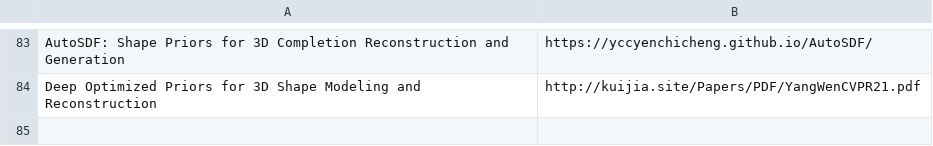
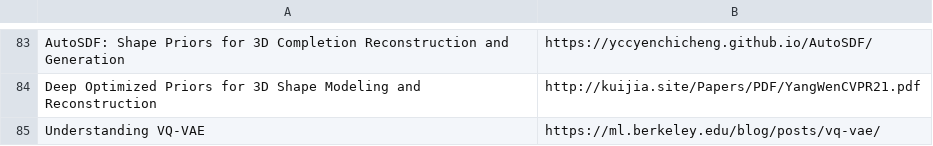
Before and after one commit to shanmo/awesome-object-slam, a CSV file: Learning.csv, drawn as a sheet; only a part is shown, gaps mark what is left out.

Commit message:
Update Learning.csv

```diff
--- a/Learning.csv
+++ b/Learning.csv
@@ -91 +91,2 @@ AutoSDF: Shape Priors for 3D Completion Reconstruction and Generation,https://yc
 Deep Optimized Priors for 3D Shape Modeling and Reconstruction,http://kuijia.site/Papers/PDF/YangWenCVPR21.pdf
+Understanding VQ-VAE,https://ml.berkeley.edu/blog/posts/vq-vae/
```
